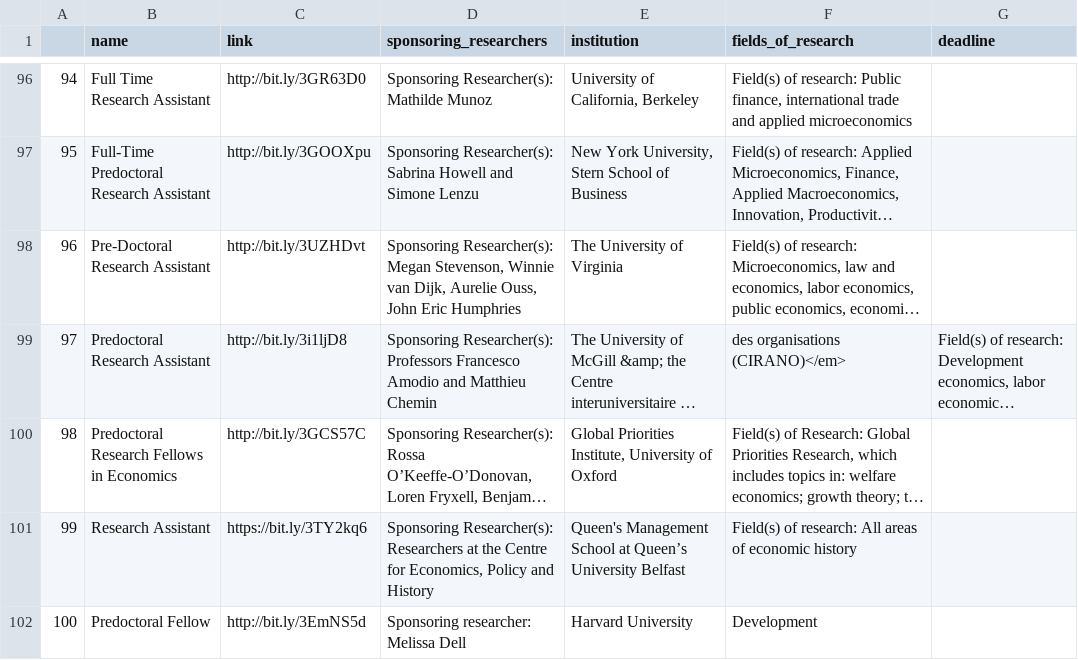
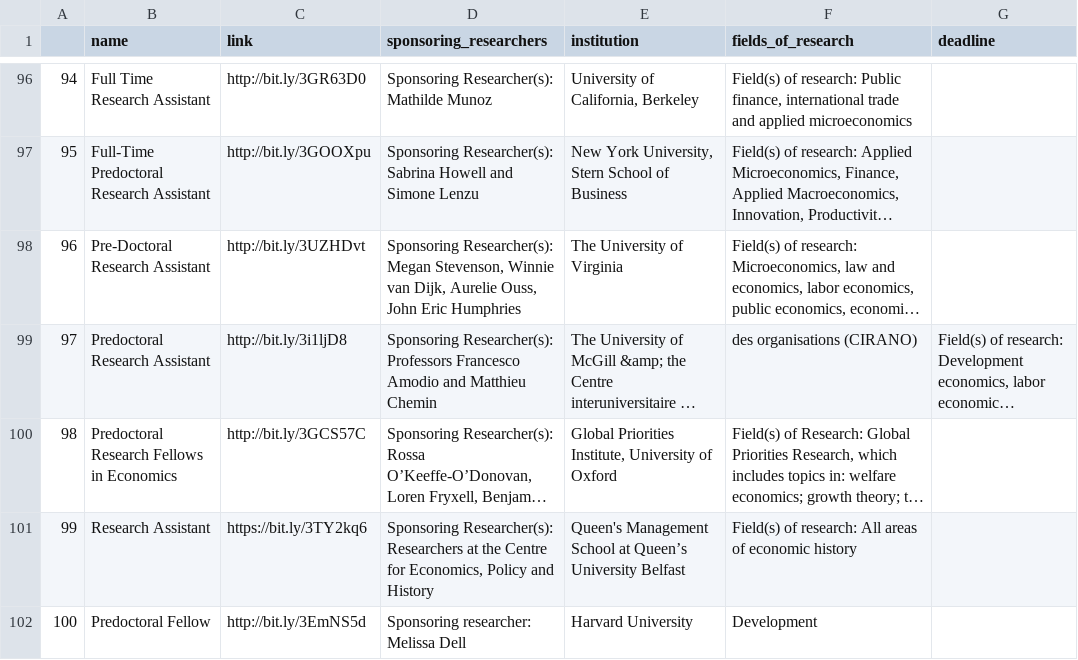
Before and after one commit to aking3806/Python-Fundamentals-, a CSV file: Research Roles/predoc.csv, drawn as a sheet; only a part is shown, gaps mark what is left out; long unchanged cells end in …; the diff covers the shown part only; the diff names each change by its address in the sheet, - before the commit and + after, or states it on an @@ line.

```diff
--- a/Research Roles/predoc.csv
+++ b/Research Roles/predoc.csv
-F99 (fields_of_research): des organisations (CIRANO)</em>
+F99 (fields_of_research): des organisations (CIRANO)
```
Also changed, not shown: 20 edited cells elsewhere in this file, 3 other files.
